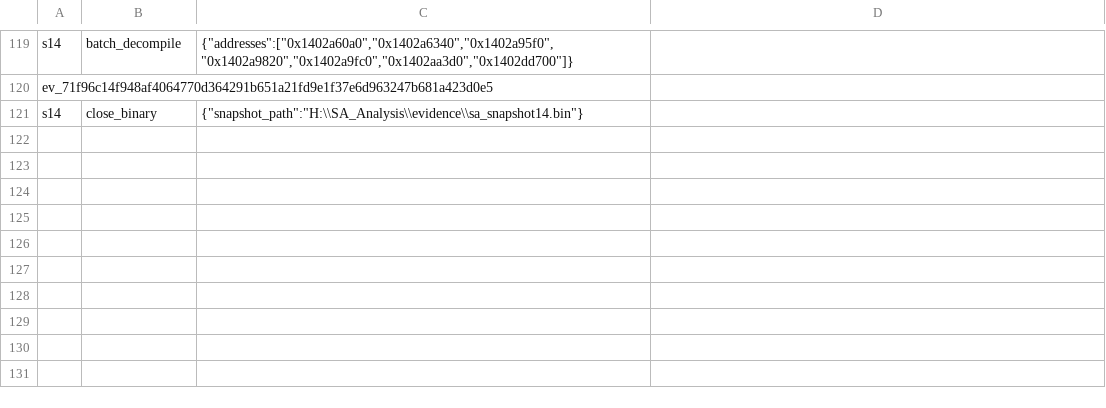
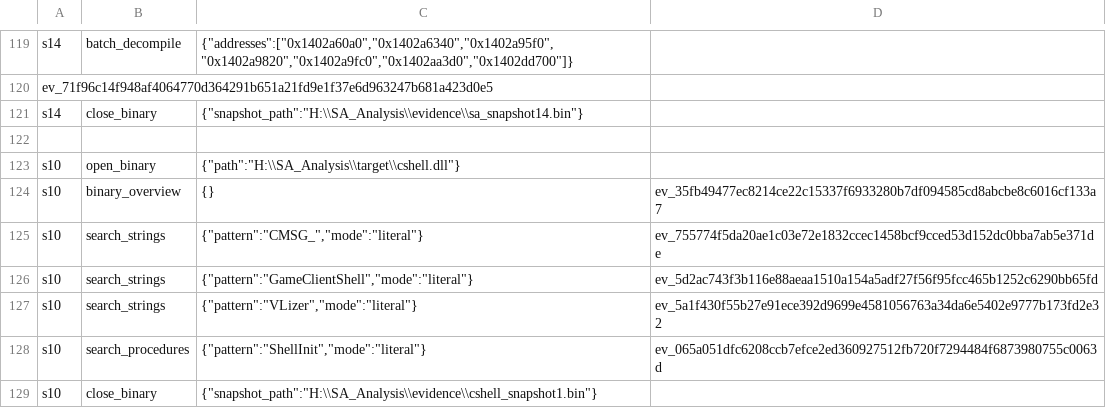
Before and after one commit to backfold/0x140333510, a TSV file: evidence/evidence_index.tsv, drawn as a sheet; only a part is shown, gaps mark what is left out; the diff names each change by its address in the sheet, - before the commit and + after, or states it on an @@ line.

Commit message:
Session 10: cshell.dll Ghidra layout (74,642 procs), CSAGameClientShell, negative findings; TL;DR refresh

```diff
--- a/evidence/evidence_index.tsv
+++ b/evidence/evidence_index.tsv
+row 122: (empty)
+row 123: s10 | open_binary | {"path":"H:\\SA_Analysis\\target\\cshell.dll"}
+row 124: s10 | binary_overview | {} | ev_35fb49477ec8214ce22c15337f6933280b7df094585cd8abcbe8c6016cf133a7
+row 125: s10 | search_strings | {"pattern":"CMSG_","mode":"literal"} | ev_755774f5da20ae1c03e72e1832ccec1458bcf9cced53d152dc0bba7ab5e371de
+row 126: s10 | search_strings | {"pattern":"GameClientShell","mode":"literal"} | ev_5d2ac743f3b116e88aeaa1510a154a5adf27f56f95fcc465b1252c6290bb65fd
+row 127: s10 | search_strings | {"pattern":"VLizer","mode":"literal"} | ev_5a1f430f55b27e91ece392d9699e4581056763a34da6e5402e9777b173fd2e32
+row 128: s10 | search_procedures | {"pattern":"ShellInit","mode":"literal"} | ev_065a051dfc6208ccb7efce2ed360927512fb720f7294484f6873980755c0063d
+row 129: s10 | close_binary | {"snapshot_path":"H:\\SA_Analysis\\evidence\\cshell_snapshot1.bin"}
```
Also changed, not shown: 3 other files.
